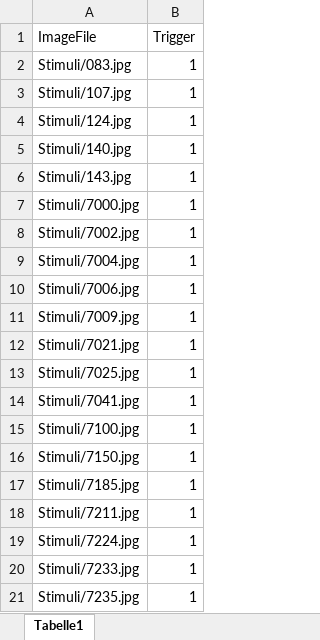
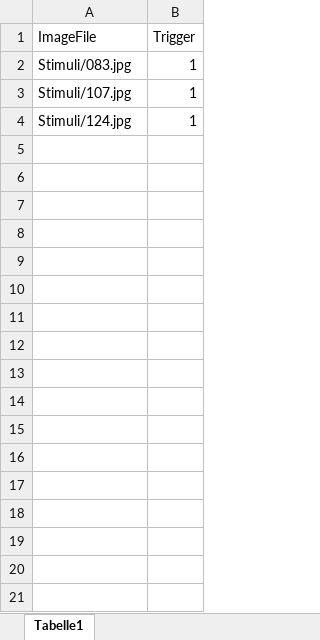
Before and after one commit to ChScheffel/CAD, an Excel workbook: 01_Paradigms/ER-ED/ER_ED/Trials/StimuliNeutral.xlsx, sheet Tabelle1, drawn as a sheet; values as stored, in another font and other column widths than the file's, no borders; the diff names each change by its address in the sheet, - before the commit and + after, or states it on an @@ line.

Commit message:
updated stimuli for testing

```diff
--- a/01_Paradigms/ER-ED/ER_ED/Trials/StimuliNeutral.xlsx (sheet Tabelle1)
+++ b/01_Paradigms/ER-ED/ER_ED/Trials/StimuliNeutral.xlsx (sheet Tabelle1)
-row 5: Stimuli/140.jpg | 1
-row 6: Stimuli/143.jpg | 1
-row 7: Stimuli/7000.jpg | 1
-row 8: Stimuli/7002.jpg | 1
-row 9: Stimuli/7004.jpg | 1
-row 10: Stimuli/7006.jpg | 1
-row 11: Stimuli/7009.jpg | 1
-row 12: Stimuli/7021.jpg | 1
-row 13: Stimuli/7025.jpg | 1
-row 14: Stimuli/7041.jpg | 1
-row 15: Stimuli/7100.jpg | 1
-row 16: Stimuli/7150.jpg | 1
-row 17: Stimuli/7185.jpg | 1
-row 18: Stimuli/7211.jpg | 1
-row 19: Stimuli/7224.jpg | 1
-row 20: Stimuli/7233.jpg | 1
-row 21: Stimuli/7235.jpg | 1
```
Also changed, not shown: 01_Paradigms/ER-ED/ER_ED/Trials/StimuliNegative_1.xlsx, 01_Paradigms/ER-ED/ER_ED/Trials/StimuliNegative_2.xlsx, 10 other files.
